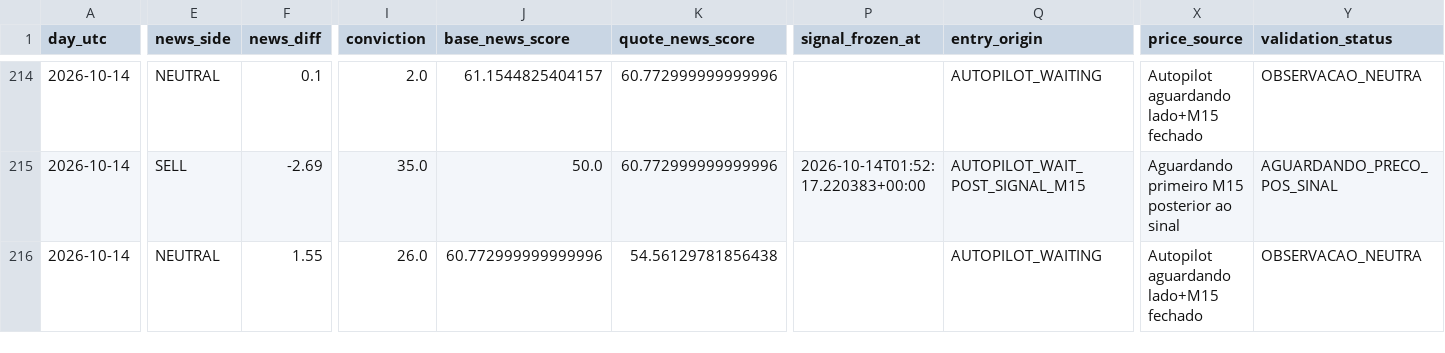
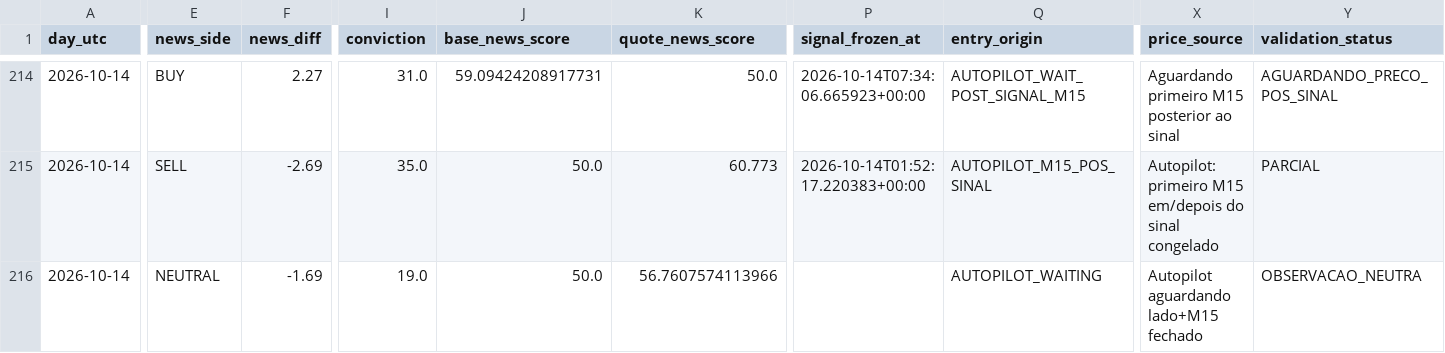
Before and after one commit to aparecidomikael97-ship-it/usd-macro-pro-v4, a CSV file: dados/currency_news_validation_v1061.csv, drawn as a sheet; only a part is shown, gaps mark what is left out; the diff covers the shown part only; the diff names each change by its address in the sheet, - before the commit and + after, or states it on an @@ line.

```diff
--- a/dados/currency_news_validation_v1061.csv
+++ b/dados/currency_news_validation_v1061.csv
-E214 (news_side): NEUTRAL
+E214 (news_side): BUY
-F214 (news_diff): 0.1
+F214 (news_diff): 2.27
-I214 (conviction): 2.0
+I214 (conviction): 31.0
-J214 (base_news_score): 61.1544825404157
+J214 (base_news_score): 59.09424208917731
-K214 (quote_news_score): 60.772999999999996
+K214 (quote_news_score): 50.0
-P214 (signal_frozen_at): (empty)
+P214 (signal_frozen_at): 2026-10-14T07:34:06.665923+00:00
-Q214 (entry_origin): AUTOPILOT_WAITING
+Q214 (entry_origin): AUTOPILOT_WAIT_POST_SIGNAL_M15
-X214 (price_source): Autopilot aguardando lado+M15 fechado
+X214 (price_source): Aguardando primeiro M15 posterior ao sinal
-Y214 (validation_status): OBSERVACAO_NEUTRA
+Y214 (validation_status): AGUARDANDO_PRECO_POS_SINAL
-K215 (quote_news_score): 60.772999999999996
+K215 (quote_news_score): 60.773
-Q215 (entry_origin): AUTOPILOT_WAIT_POST_SIGNAL_M15
+Q215 (entry_origin): AUTOPILOT_M15_POS_SINAL
-X215 (price_source): Aguardando primeiro M15 posterior ao sinal
+X215 (price_source): Autopilot: primeiro M15 em/depois do sinal congelado
-Y215 (validation_status): AGUARDANDO_PRECO_POS_SINAL
+Y215 (validation_status): PARCIAL
-F216 (news_diff): 1.55
+F216 (news_diff): -1.69
-I216 (conviction): 26.0
+I216 (conviction): 19.0
-J216 (base_news_score): 60.772999999999996
+J216 (base_news_score): 50.0
-K216 (quote_news_score): 54.56129781856438
+K216 (quote_news_score): 56.7607574113966
```
Also changed, not shown: 82 edited cells elsewhere in this file.
